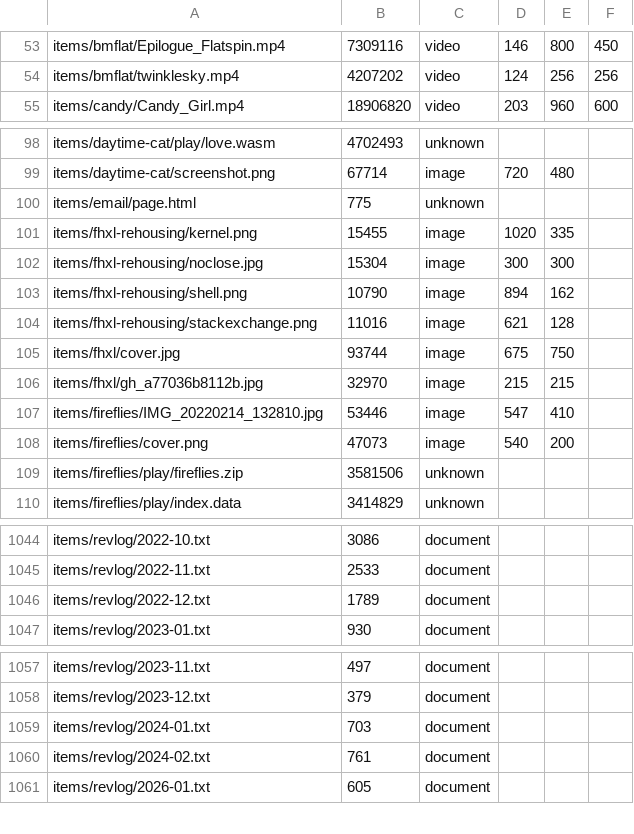
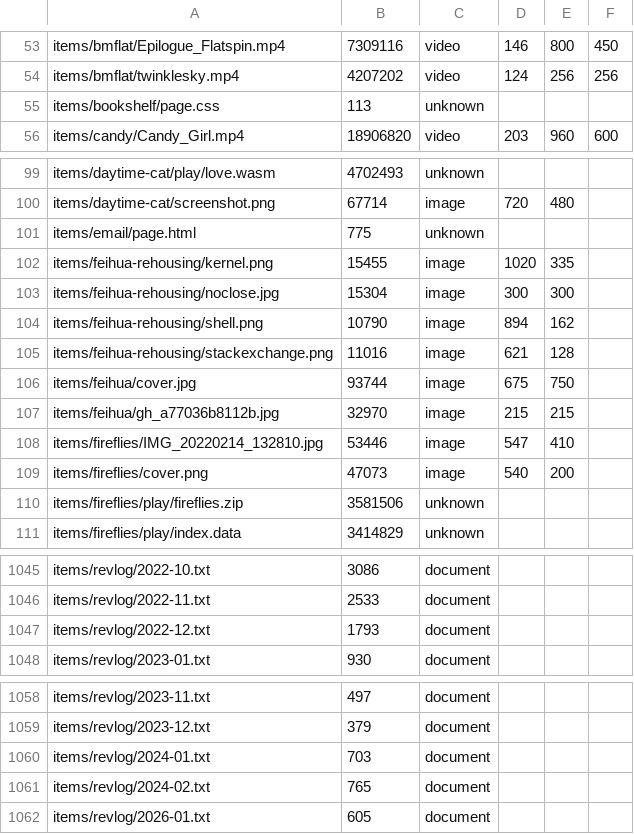
Before and after one commit to ayuusweetfish/caisse, a TSV file: misc/stat/database.tsv, drawn as a sheet; only a part is shown, gaps mark what is left out.

Commit message:
fhxl -> feihua

```diff
--- a/misc/stat/database.tsv
+++ b/misc/stat/database.tsv
@@ -54,2 +54,3 @@ items/bmflat/Epilogue_Flatspin.mp4	7309116	video	146	800	450
 items/bmflat/twinklesky.mp4	4207202	video	124	256	256
+items/bookshelf/page.css	113	unknown
 items/candy/Candy_Girl.mp4	18906820	video	203	960	600
@@ -100,8 +101,8 @@ items/daytime-cat/screenshot.png	67714	image	720	480
 items/email/page.html	775	unknown
-items/fhxl-rehousing/kernel.png	15455	image	1020	335
-items/fhxl-rehousing/noclose.jpg	15304	image	300	300
-items/fhxl-rehousing/shell.png	10790	image	894	162
-items/fhxl-rehousing/stackexchange.png	11016	image	621	128
-items/fhxl/cover.jpg	93744	image	675	750
-items/fhxl/gh_a77036b8112b.jpg	32970	image	215	215
+items/feihua-rehousing/kernel.png	15455	image	1020	335
+items/feihua-rehousing/noclose.jpg	15304	image	300	300
+items/feihua-rehousing/shell.png	10790	image	894	162
+items/feihua-rehousing/stackexchange.png	11016	image	621	128
+items/feihua/cover.jpg	93744	image	675	750
+items/feihua/gh_a77036b8112b.jpg	32970	image	215	215
 items/fireflies/IMG_20220214_132810.jpg	53446	image	547	410
@@ -1045,3 +1046,3 @@ items/revlog/2022-10.txt	3086	document
 items/revlog/2022-11.txt	2533	document
-items/revlog/2022-12.txt	1789	document
+items/revlog/2022-12.txt	1793	document
 items/revlog/2023-01.txt	930	document
@@ -1059,3 +1060,3 @@ items/revlog/2023-12.txt	379	document
 items/revlog/2024-01.txt	703	document
-items/revlog/2024-02.txt	761	document
+items/revlog/2024-02.txt	765	document
 items/revlog/2026-01.txt	605	document
```
Also changed, not shown: 12 other files.
